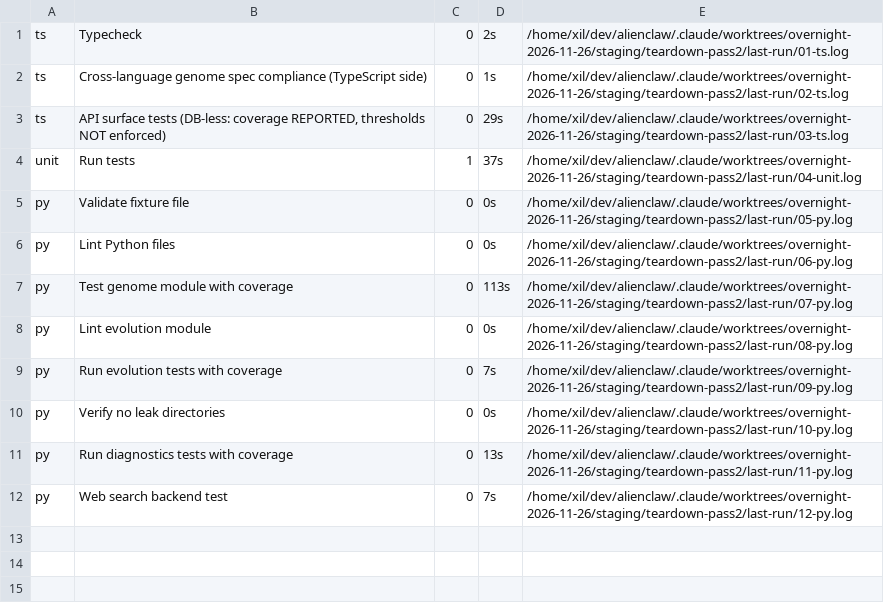
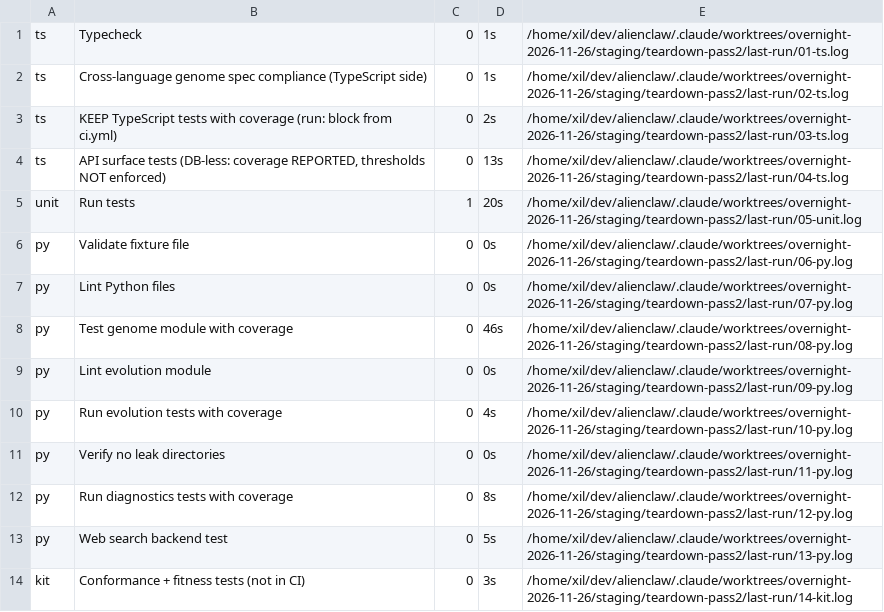
Before and after one commit to bugsyhewitt/AlienClaw, a TSV file: staging/teardown-pass2/last-run/status.tsv, drawn as a sheet.

```diff
--- a/staging/teardown-pass2/last-run/status.tsv
+++ b/staging/teardown-pass2/last-run/status.tsv
@@ -1,12 +1,14 @@
-ts	Typecheck	0	2s	/home/xil/dev/alienclaw/.claude/worktrees/overnight-2026-11-26/staging/teardown-pass2/last-run/01-ts.log
+ts	Typecheck	0	1s	/home/xil/dev/alienclaw/.claude/worktrees/overnight-2026-11-26/staging/teardown-pass2/last-run/01-ts.log
 ts	Cross-language genome spec compliance (TypeScript side)	0	1s	/home/xil/dev/alienclaw/.claude/worktrees/overnight-2026-11-26/staging/teardown-pass2/last-run/02-ts.log
-ts	API surface tests (DB-less: coverage REPORTED, thresholds NOT enforced)	0	29s	/home/xil/dev/alienclaw/.claude/worktrees/overnight-2026-11-26/staging/teardown-pass2/last-run/03-ts.log
-unit	Run tests	1	37s	/home/xil/dev/alienclaw/.claude/worktrees/overnight-2026-11-26/staging/teardown-pass2/last-run/04-unit.log
-py	Validate fixture file	0	0s	/home/xil/dev/alienclaw/.claude/worktrees/overnight-2026-11-26/staging/teardown-pass2/last-run/05-py.log
-py	Lint Python files	0	0s	/home/xil/dev/alienclaw/.claude/worktrees/overnight-2026-11-26/staging/teardown-pass2/last-run/06-py.log
-py	Test genome module with coverage	0	113s	/home/xil/dev/alienclaw/.claude/worktrees/overnight-2026-11-26/staging/teardown-pass2/last-run/07-py.log
-py	Lint evolution module	0	0s	/home/xil/dev/alienclaw/.claude/worktrees/overnight-2026-11-26/staging/teardown-pass2/last-run/08-py.log
-py	Run evolution tests with coverage	0	7s	/home/xil/dev/alienclaw/.claude/worktrees/overnight-2026-11-26/staging/teardown-pass2/last-run/09-py.log
-py	Verify no leak directories	0	0s	/home/xil/dev/alienclaw/.claude/worktrees/overnight-2026-11-26/staging/teardown-pass2/last-run/10-py.log
-py	Run diagnostics tests with coverage	0	13s	/home/xil/dev/alienclaw/.claude/worktrees/overnight-2026-11-26/staging/teardown-pass2/last-run/11-py.log
-py	Web search backend test	0	7s	/home/xil/dev/alienclaw/.claude/worktrees/overnight-2026-11-26/staging/teardown-pass2/last-run/12-py.log
+ts	KEEP TypeScript tests with coverage (run: block from ci.yml)	0	2s	/home/xil/dev/alienclaw/.claude/worktrees/overnight-2026-11-26/staging/teardown-pass2/last-run/03-ts.log
+ts	API surface tests (DB-less: coverage REPORTED, thresholds NOT enforced)	0	13s	/home/xil/dev/alienclaw/.claude/worktrees/overnight-2026-11-26/staging/teardown-pass2/last-run/04-ts.log
+unit	Run tests	1	20s	/home/xil/dev/alienclaw/.claude/worktrees/overnight-2026-11-26/staging/teardown-pass2/last-run/05-unit.log
+py	Validate fixture file	0	0s	/home/xil/dev/alienclaw/.claude/worktrees/overnight-2026-11-26/staging/teardown-pass2/last-run/06-py.log
+py	Lint Python files	0	0s	/home/xil/dev/alienclaw/.claude/worktrees/overnight-2026-11-26/staging/teardown-pass2/last-run/07-py.log
+py	Test genome module with coverage	0	46s	/home/xil/dev/alienclaw/.claude/worktrees/overnight-2026-11-26/staging/teardown-pass2/last-run/08-py.log
+py	Lint evolution module	0	0s	/home/xil/dev/alienclaw/.claude/worktrees/overnight-2026-11-26/staging/teardown-pass2/last-run/09-py.log
+py	Run evolution tests with coverage	0	4s	/home/xil/dev/alienclaw/.claude/worktrees/overnight-2026-11-26/staging/teardown-pass2/last-run/10-py.log
+py	Verify no leak directories	0	0s	/home/xil/dev/alienclaw/.claude/worktrees/overnight-2026-11-26/staging/teardown-pass2/last-run/11-py.log
+py	Run diagnostics tests with coverage	0	8s	/home/xil/dev/alienclaw/.claude/worktrees/overnight-2026-11-26/staging/teardown-pass2/last-run/12-py.log
+py	Web search backend test	0	5s	/home/xil/dev/alienclaw/.claude/worktrees/overnight-2026-11-26/staging/teardown-pass2/last-run/13-py.log
+kit	Conformance + fitness tests (not in CI)	0	3s	/home/xil/dev/alienclaw/.claude/worktrees/overnight-2026-11-26/staging/teardown-pass2/last-run/14-kit.log
```
Also changed, not shown: 24 other files.
